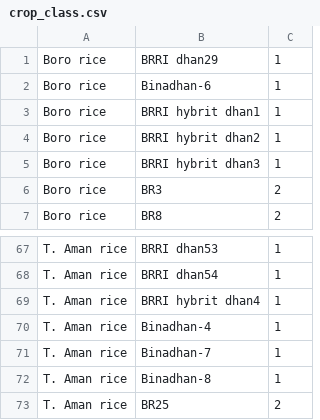
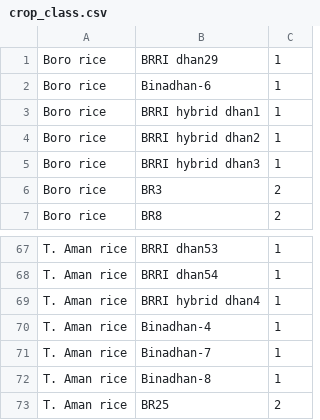
Before and after one commit to aljubaer/FRC-2018, a CSV file: app/src/main/assets/crop_class.csv, drawn as a sheet; only a part is shown, gaps mark what is left out.

```diff
--- a/app/src/main/assets/crop_class.csv
+++ b/app/src/main/assets/crop_class.csv
@@ -2,5 +2,5 @@ Boro rice,BRRI dhan29,1
 Boro rice,Binadhan-6,1
-Boro rice,BRRI hybrit dhan1,1
-Boro rice,BRRI hybrit dhan2,1
-Boro rice,BRRI hybrit dhan3,1
+Boro rice,BRRI hybrid dhan1,1
+Boro rice,BRRI hybrid dhan2,1
+Boro rice,BRRI hybrid dhan3,1
 Boro rice,BR3,2
@@ -68,3 +68,3 @@ T. Aman rice,BRRI dhan53,1
 T. Aman rice,BRRI dhan54,1
-T. Aman rice,BRRI hybrit dhan4,1
+T. Aman rice,BRRI hybrid dhan4,1
 T. Aman rice,Binadhan-4,1
```
Also changed, not shown: app/src/main/assets/soil_analysis_interpretation.csv, app/src/main/assets/soil_test_values_interpretation.csv, 21 other files.
